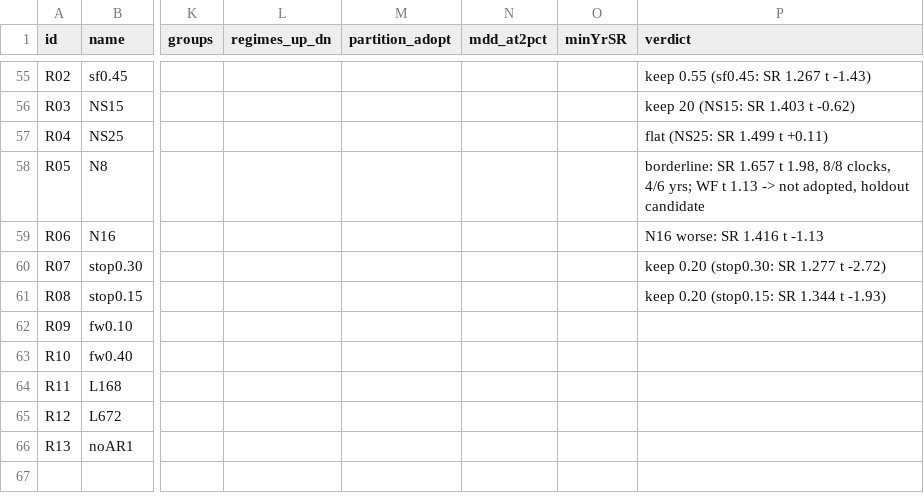
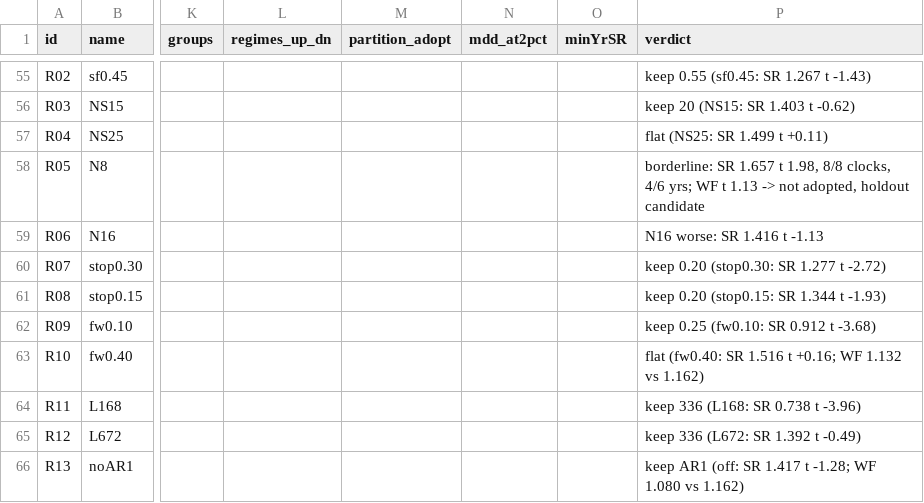
Before and after one commit to miinren/jjajanggg, a CSV file: research/xs_crypto/results/wave3c/trials.csv, drawn as a sheet; only a part is shown, gaps mark what is left out; the diff names each change by its address in the sheet, - before the commit and + after, or states it on an @@ line.

```diff
--- a/research/xs_crypto/results/wave3c/trials.csv
+++ b/research/xs_crypto/results/wave3c/trials.csv
-P62 (verdict): (empty)
+P62 (verdict): keep 0.25 (fw0.10: SR 0.912 t -3.68)
-P63 (verdict): (empty)
+P63 (verdict): flat (fw0.40: SR 1.516 t +0.16; WF 1.132 vs 1.162)
-P64 (verdict): (empty)
+P64 (verdict): keep 336 (L168: SR 0.738 t -3.96)
-P65 (verdict): (empty)
+P65 (verdict): keep 336 (L672: SR 1.392 t -0.49)
-P66 (verdict): (empty)
+P66 (verdict): keep AR1 (off: SR 1.417 t -1.28; WF 1.080 vs 1.162)
```
Also changed, not shown: 2 other files.
